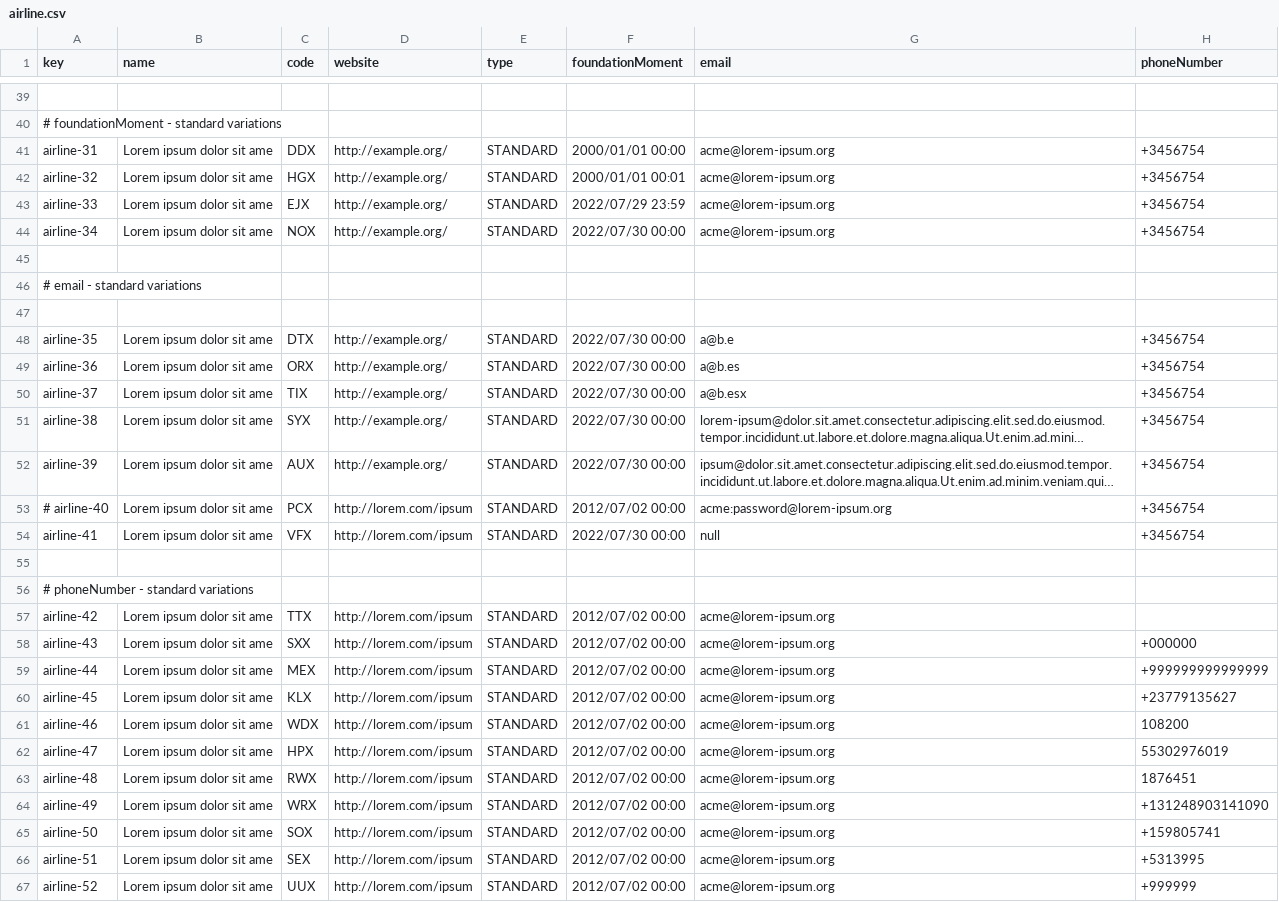
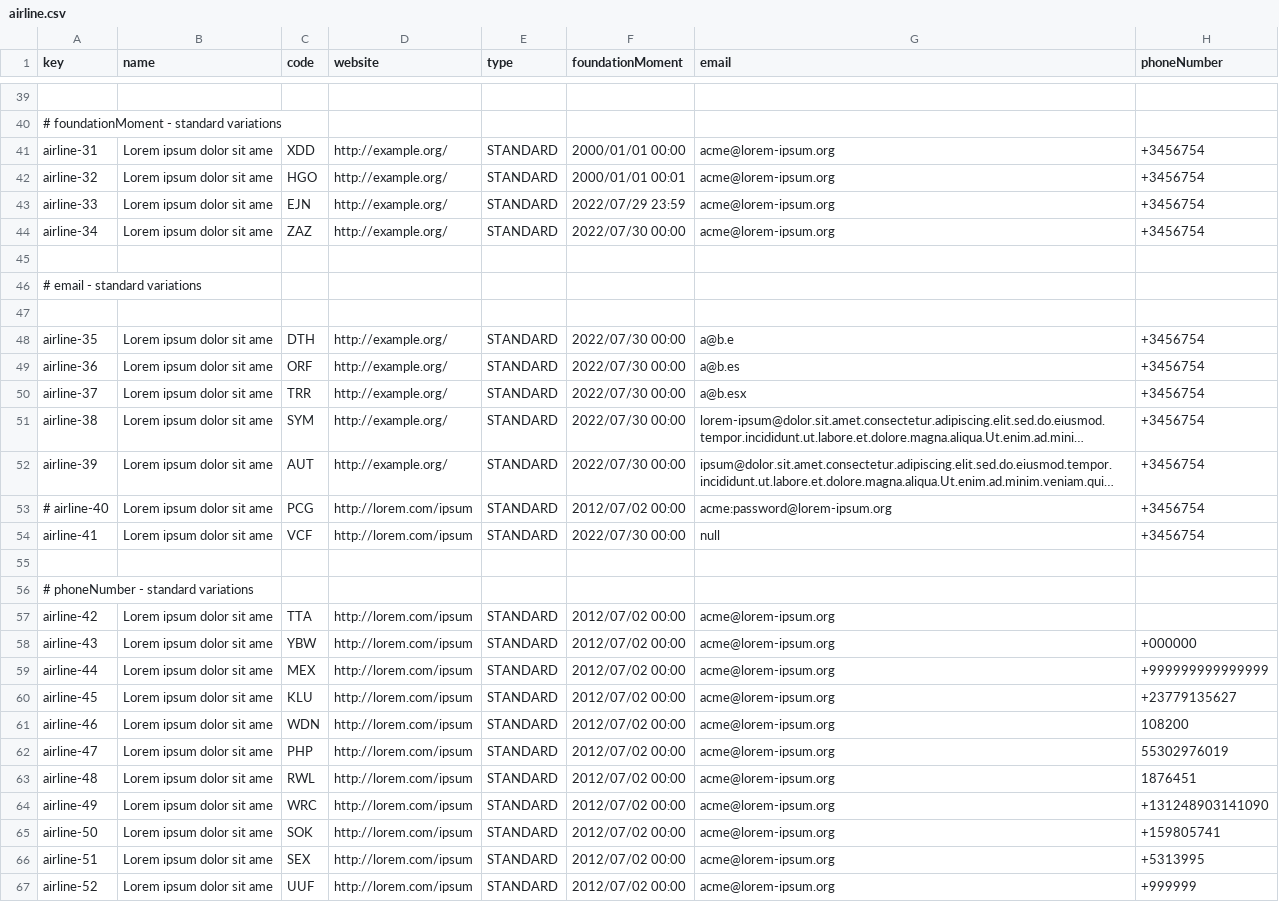
Before and after one commit to alevarmun1/Acme-ANS-D02, a CSV file: src/main/resources/WEB-INF/data/sample/airline.csv, drawn as a sheet; only a part is shown, gaps mark what is left out; long unchanged cells end in …; the diff covers the shown part only; the diff names each change by its address in the sheet, - before the commit and + after, or states it on an @@ line.

```diff
--- a/src/main/resources/WEB-INF/data/sample/airline.csv
+++ b/src/main/resources/WEB-INF/data/sample/airline.csv
-C41 (code): DDX
+C41 (code): XDD
-C42 (code): HGX
+C42 (code): HGO
-C43 (code): EJX
+C43 (code): EJN
-C44 (code): NOX
+C44 (code): ZAZ
-C48 (code): DTX
+C48 (code): DTH
-C49 (code): ORX
+C49 (code): ORF
-C50 (code): TIX
+C50 (code): TRR
-C51 (code): SYX
+C51 (code): SYM
-C52 (code): AUX
+C52 (code): AUT
-C53 (code): PCX
+C53 (code): PCG
-C54 (code): VFX
+C54 (code): VCF
-C57 (code): TTX
+C57 (code): TTA
-C58 (code): SXX
+C58 (code): YBW
-C60 (code): KLX
+C60 (code): KLU
-C61 (code): WDX
+C61 (code): WDN
-C62 (code): HPX
+C62 (code): PHP
-C63 (code): RWX
+C63 (code): RWL
-C64 (code): WRX
+C64 (code): WRC
-C65 (code): SOX
+C65 (code): SOK
-C67 (code): UUX
+C67 (code): UUF
```
Also changed, not shown: 23 edited cells elsewhere in this file, 1 other file.
